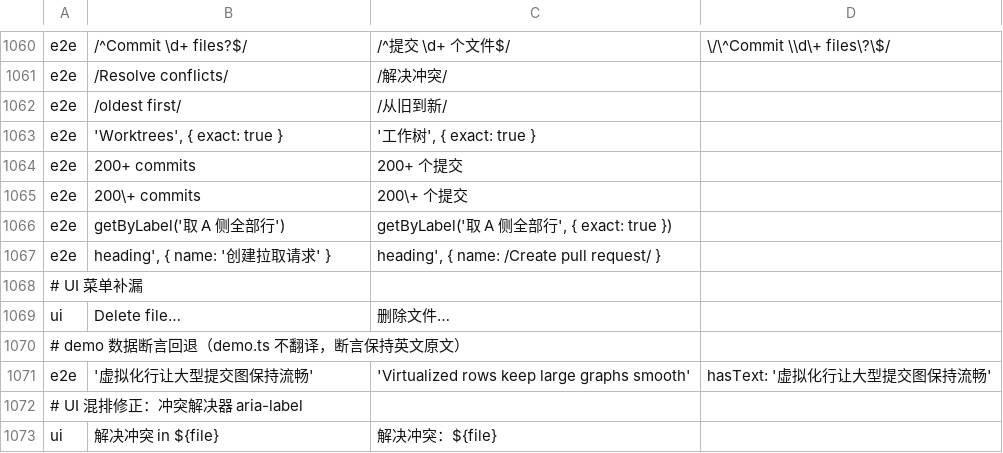
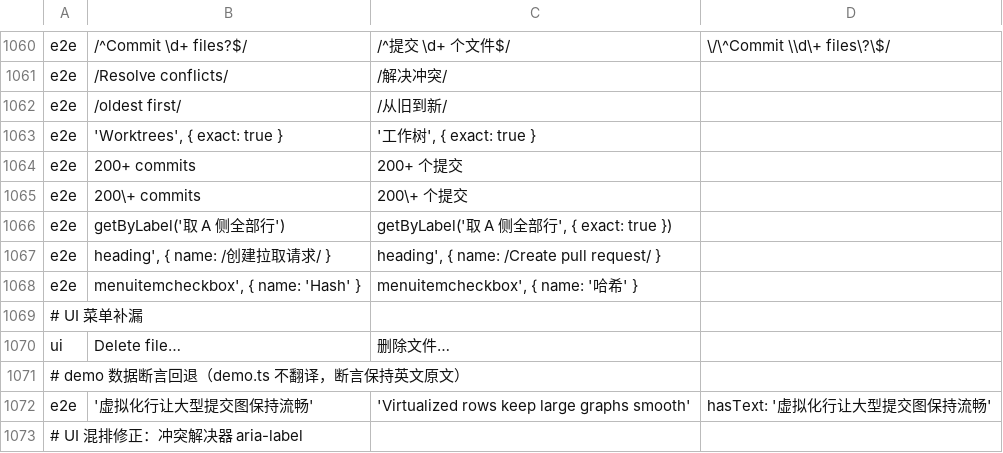
Before and after one commit to wuwuzhazha/angkorgit-zh, a TSV file: zh-dict/dict.tsv, drawn as a sheet; only a part is shown, gaps mark what is left out; the shorter side is filled out with more unchanged rows.

Commit message:
fix(i18n): PR 对话框标题回退英文 + Hash 菜单断言

```diff
--- a/zh-dict/dict.tsv
+++ b/zh-dict/dict.tsv
@@ -1066,3 +1066,4 @@ e2e	200\+ commits	200\+ 个提交
 e2e	getByLabel('取 A 侧全部行')	getByLabel('取 A 侧全部行', { exact: true })
-e2e	heading', { name: '创建拉取请求' }	heading', { name: /Create pull request/ }
+e2e	heading', { name: /创建拉取请求/ }	heading', { name: /Create pull request/ }
+e2e	menuitemcheckbox', { name: 'Hash' }	menuitemcheckbox', { name: '哈希' }
 # UI 菜单补漏
```
